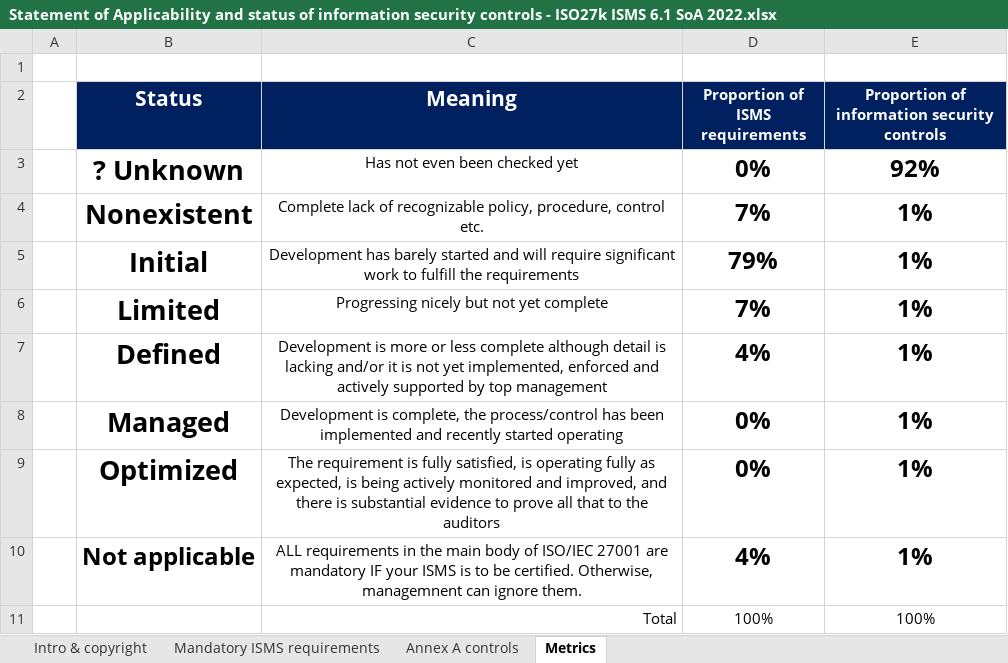
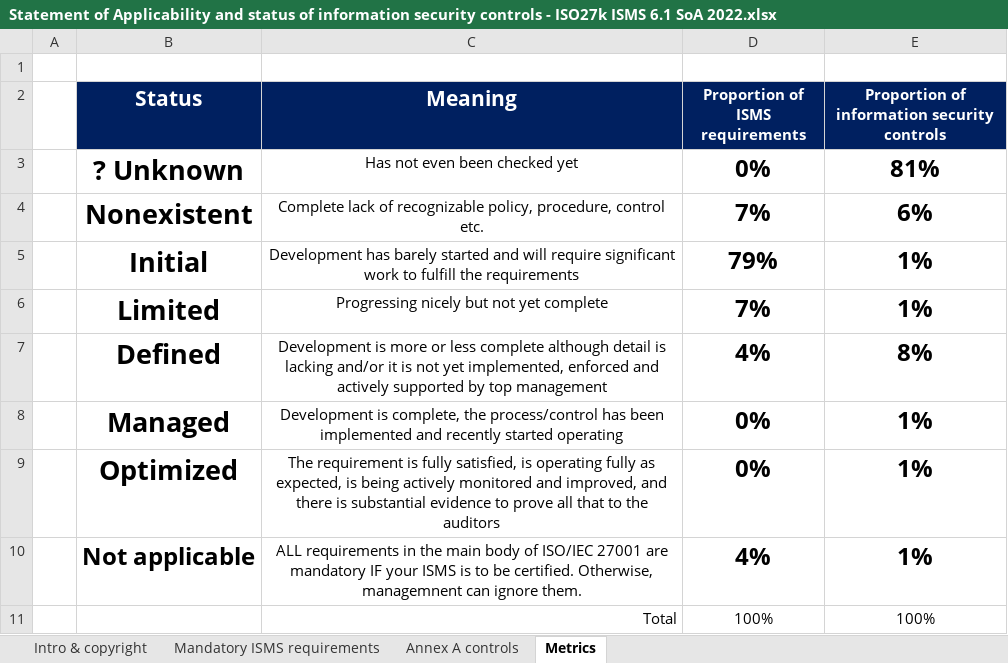
Before and after one commit to ehabfahmi/iso27k1-abad, an Excel workbook: Projects/Project 2025/SOA - Statmrnt of Applicability/Statement of Applicability and status of information security controls - ISO27k ISMS 6.1 SoA 2022.xlsx, sheet Metrics, drawn as a sheet; values as stored, in another font and other column widths than the file's, no borders; charts and pictures and conditional formats not drawn; the diff names each change by its address in the sheet, - before the commit and + after, or states it on an @@ line.

```diff
--- a/Projects/Project 2025/SOA - Statmrnt of Applicability/Statement of Applicability and status of information security controls - ISO27k ISMS 6.1 SoA 2022.xlsx (sheet Metrics)
+++ b/Projects/Project 2025/SOA - Statmrnt of Applicability/Statement of Applicability and status of information security controls - ISO27k ISMS 6.1 SoA 2022.xlsx (sheet Metrics)
-E3: 92%
+E3: 81%
-E4: 1%
+E4: 6%
-E7: 1%
+E7: 8%
```
Also changed, not shown: sheet Annex A controls, sheet Mandatory ISMS requirements, formulas that keep their value, charts or pictures, 2025/SOA - Statmrnt of Applicability/ISO27k ISMS 6.1 SoA 2022.xlsx.
